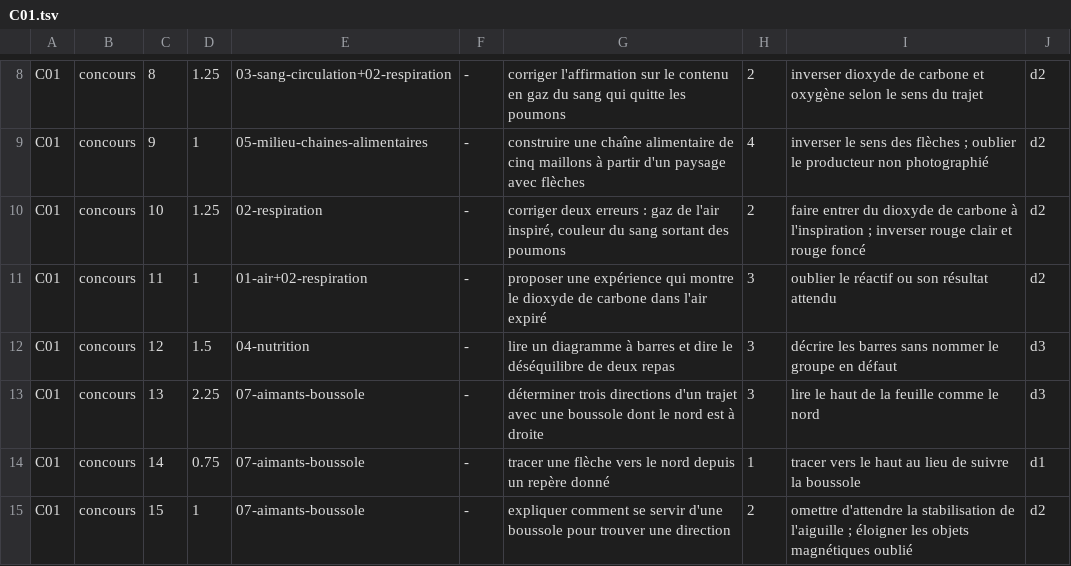
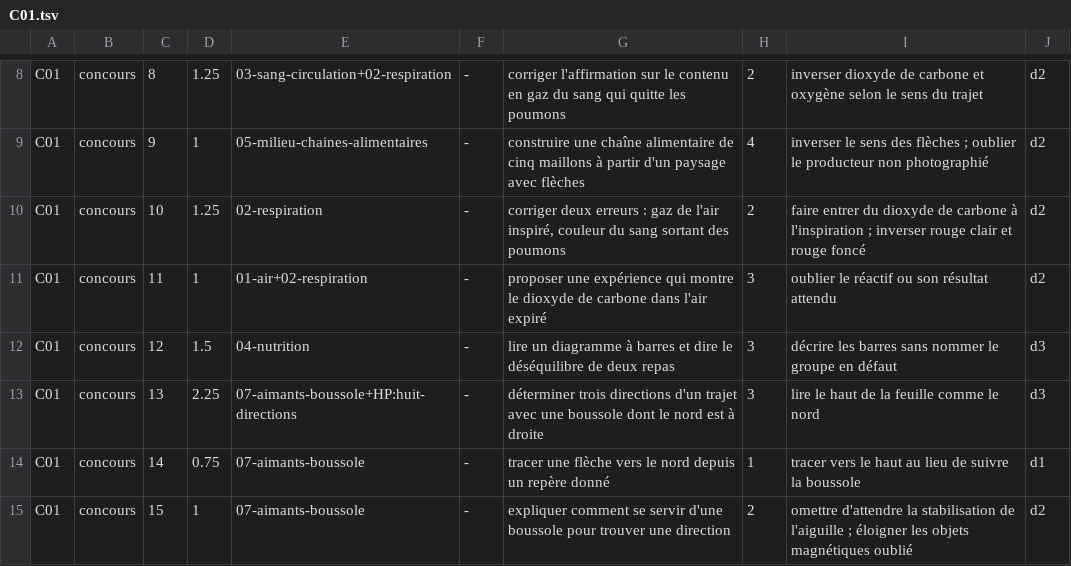
Before and after one commit to MBeji/yahia-quest-content, a TSV file: FableEtudes/campagnes/eveil-6eme/lecture-gisement/lines/C01.tsv, drawn as a sheet; only a part is shown, gaps mark what is left out.

```diff
--- a/FableEtudes/campagnes/eveil-6eme/lecture-gisement/lines/C01.tsv
+++ b/FableEtudes/campagnes/eveil-6eme/lecture-gisement/lines/C01.tsv
@@ -12,3 +12,3 @@ C01	concours	11	1	01-air+02-respiration	-	proposer une expérience qui montre le
 C01	concours	12	1.5	04-nutrition	-	lire un diagramme à barres et dire le déséquilibre de deux repas	3	décrire les barres sans nommer le groupe en défaut	d3
-C01	concours	13	2.25	07-aimants-boussole	-	déterminer trois directions d'un trajet avec une boussole dont le nord est à droite	3	lire le haut de la feuille comme le nord	d3
+C01	concours	13	2.25	07-aimants-boussole+HP:huit-directions	-	déterminer trois directions d'un trajet avec une boussole dont le nord est à droite	3	lire le haut de la feuille comme le nord	d3
 C01	concours	14	0.75	07-aimants-boussole	-	tracer une flèche vers le nord depuis un repère donné	1	tracer vers le haut au lieu de suivre la boussole	d1
```
Also changed, not shown: FableEtudes/campagnes/eveil-6eme/lecture-gisement/lines/C05.tsv, FableEtudes/campagnes/eveil-6eme/lecture-gisement/lines/C06.tsv, 8 other files.
